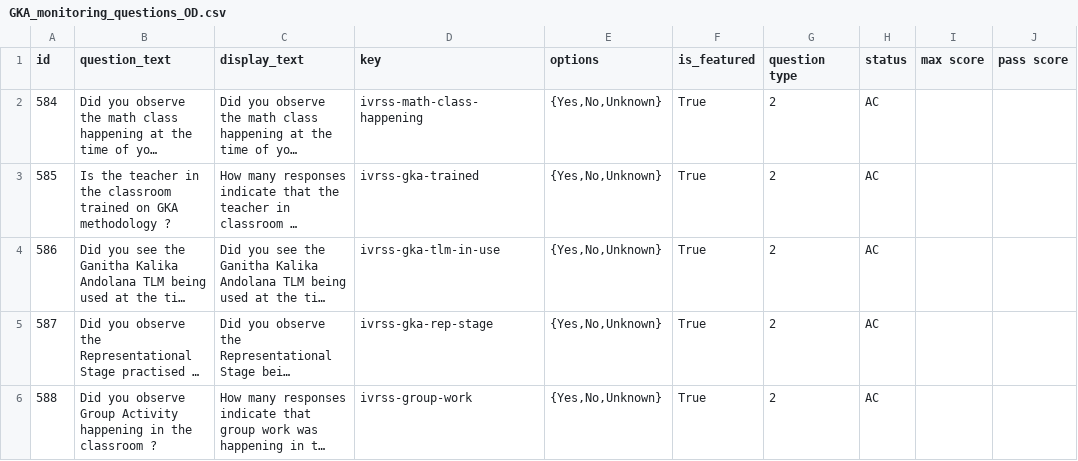
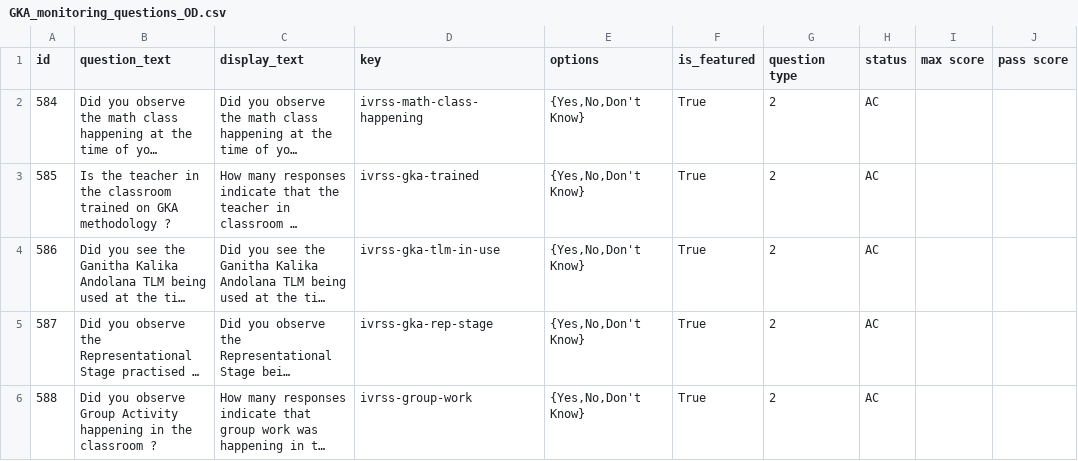
Before and after one commit to klpdotorg/ilp, a CSV file: apps/assessments/management/commands/csv/gkamonitoring_od/GKA_monitoring_questions_OD.csv, drawn as a sheet; only a part is shown; long unchanged cells end in …; the diff names each change by its address in the sheet, - before the commit and + after, or states it on an @@ line.

Commit message:
Update options field for Od monitoring

```diff
--- a/apps/assessments/management/commands/csv/gkamonitoring_od/GKA_monitoring_questions_OD.csv
+++ b/apps/assessments/management/commands/csv/gkamonitoring_od/GKA_monitoring_questions_OD.csv
-E2:E6 (options): {Yes,No,Unknown}
+E2:E6 (options): {Yes,No,Don't Know}
```
